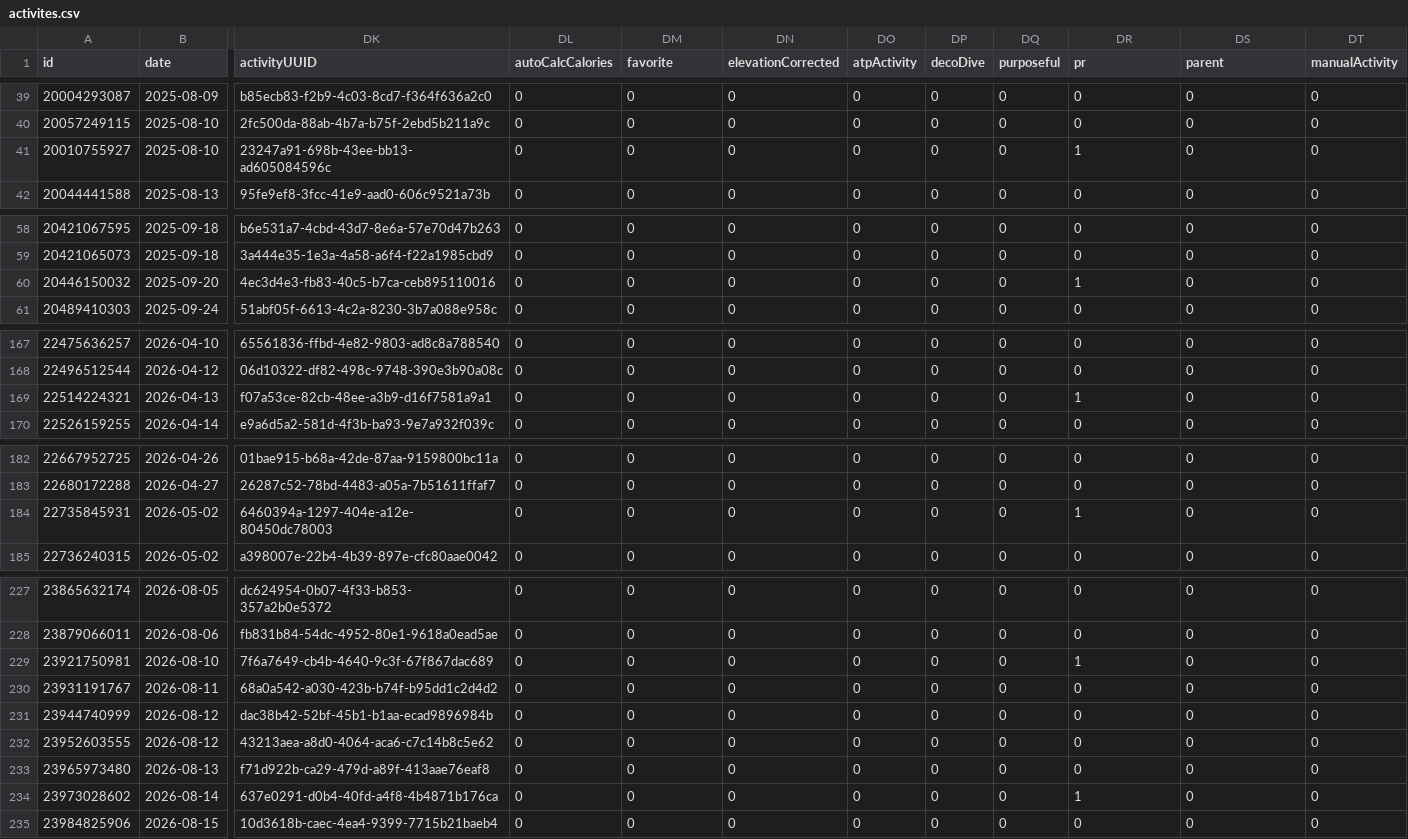
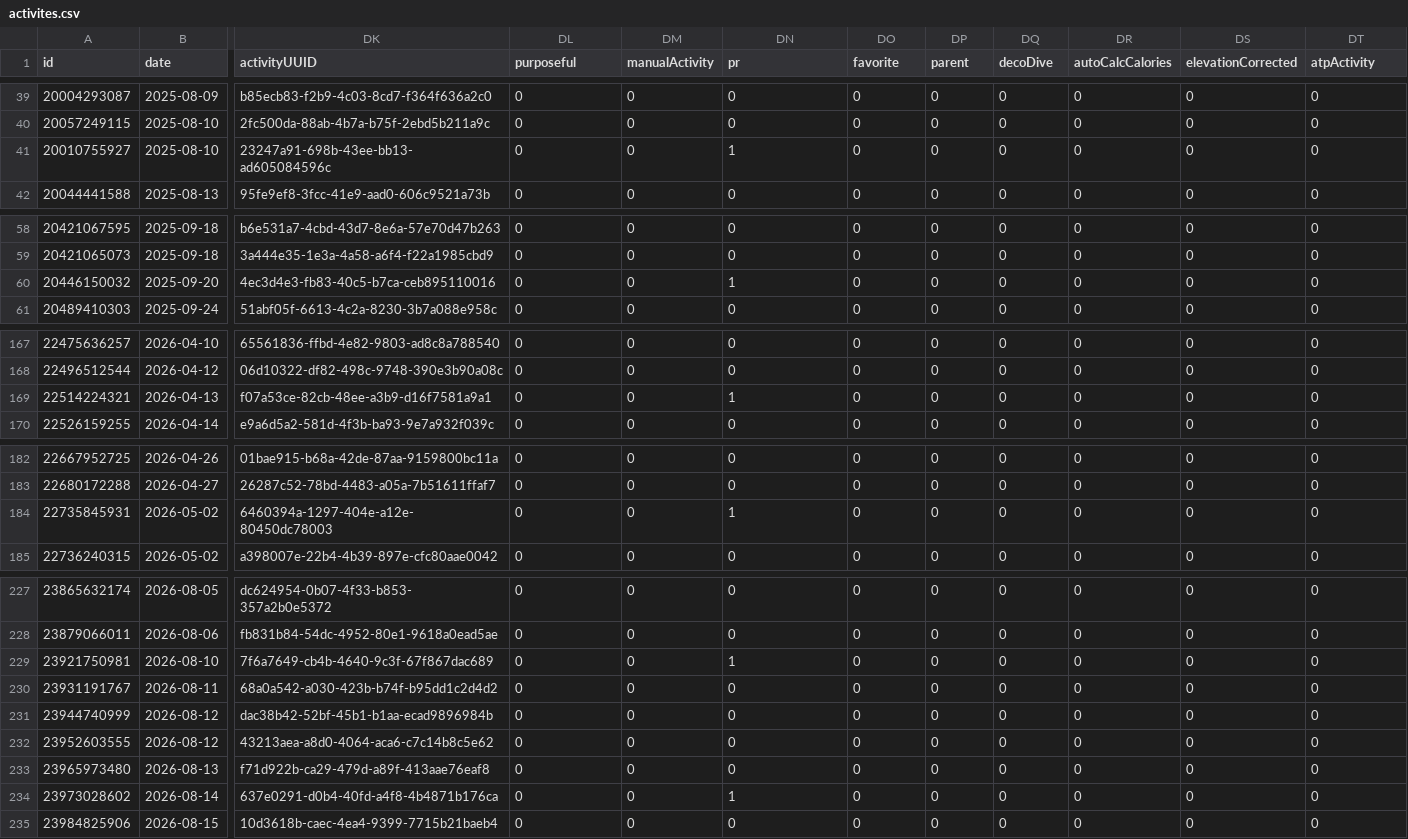
Before and after one commit to nicolasmahut-ui/garmin-data-frere, a CSV file: activites.csv, drawn as a sheet; only a part is shown, gaps mark what is left out; the diff covers the shown part only; the diff names each change by its address in the sheet, - before the commit and + after, or states it on an @@ line.

```diff
--- a/activites.csv
+++ b/activites.csv
-DL1: autoCalcCalories
+DL1: purposeful
-DM1: favorite
+DM1: manualActivity
-DN1: elevationCorrected
+DN1: pr
-DO1: atpActivity
+DO1: favorite
-DP1: decoDive
+DP1: parent
-DQ1: purposeful
+DQ1: decoDive
-DR1: pr
+DR1: autoCalcCalories
-DS1: parent
+DS1: elevationCorrected
-DT1: manualActivity
+DT1: atpActivity
-DN41 (pr): 0
+DN41 (pr): 1
-DR41 (autoCalcCalories): 1
+DR41 (autoCalcCalories): 0
-DN60 (pr): 0
+DN60 (pr): 1
-DR60 (autoCalcCalories): 1
+DR60 (autoCalcCalories): 0
-DN169 (pr): 0
+DN169 (pr): 1
-DR169 (autoCalcCalories): 1
+DR169 (autoCalcCalories): 0
-DN184 (pr): 0
+DN184 (pr): 1
-DR184 (autoCalcCalories): 1
+DR184 (autoCalcCalories): 0
-DN229 (pr): 0
+DN229 (pr): 1
-DR229 (autoCalcCalories): 1
+DR229 (autoCalcCalories): 0
-DN234 (pr): 0
+DN234 (pr): 1
-DR234 (autoCalcCalories): 1
+DR234 (autoCalcCalories): 0
```
Also changed, not shown: 16 edited cells elsewhere in this file.
